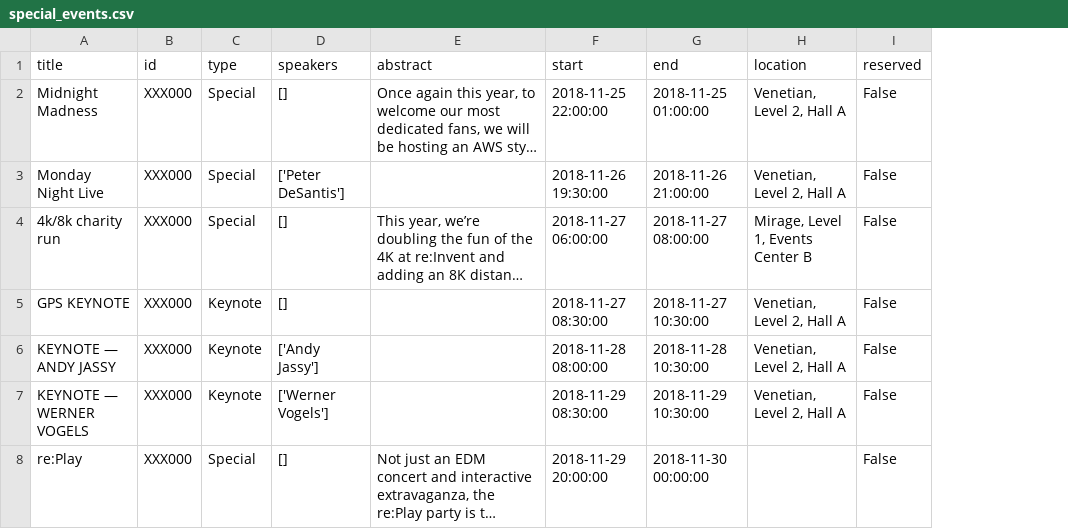
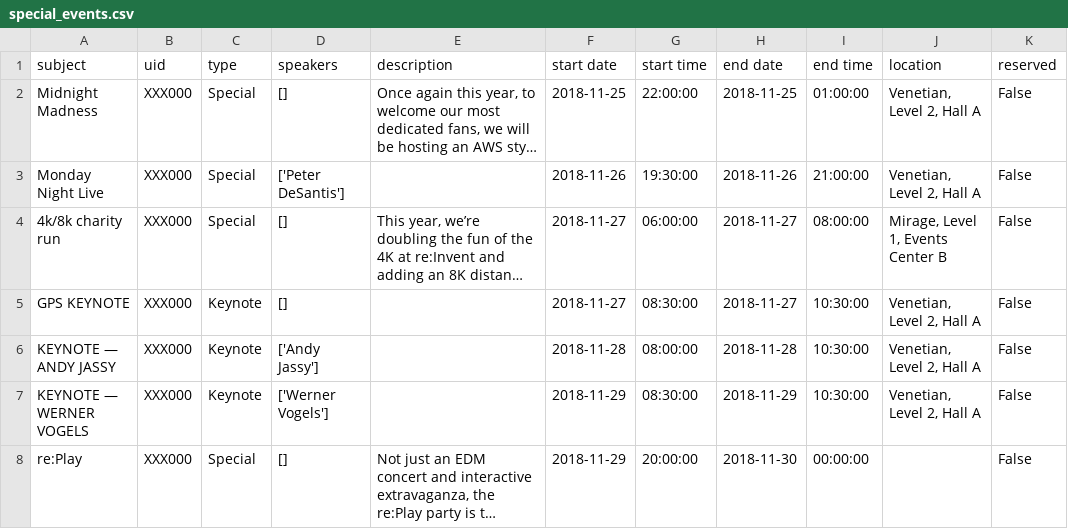
Before and after one commit to StegSchreck/AWSreCalendar, a CSV file: exports/special_events.csv, drawn as a sheet; long unchanged cells end in …; removed rows and columns are numbered as before the commit, all else as after; the diff names each change by its address in the sheet, - before the commit and + after, or states it on an @@ line.

Commit message:
#4 adjust CSV export format, so it can be imported to Google Calendar

```diff
--- a/exports/special_events.csv
+++ b/exports/special_events.csv
-column F (start), rows 2-8: 2018-11-25 22:00:00 | 2018-11-26 19:30:00 | 2018-11-27 06:00:00 | 2018-11-27 08:30:00 | 2018-11-28 08:00:00 | 2018-11-29 08:30:00 | 2018-11-29 20:00:00
-column G (end), rows 2-8: 2018-11-25 01:00:00 | 2018-11-26 21:00:00 | 2018-11-27 08:00:00 | 2018-11-27 10:30:00 | 2018-11-28 10:30:00 | 2018-11-29 10:30:00 | 2018-11-30 00:00:00
+column F (start date), rows 2-8: 2018-11-25 | 2018-11-26 | 2018-11-27 | 2018-11-27 | 2018-11-28 | 2018-11-29 | 2018-11-29
+column G (start time), rows 2-8: 22:00:00 | 19:30:00 | 06:00:00 | 08:30:00 | 08:00:00 | 08:30:00 | 20:00:00
+column H (end date), rows 2-8: 2018-11-25 | 2018-11-26 | 2018-11-27 | 2018-11-27 | 2018-11-28 | 2018-11-29 | 2018-11-30
+column I (end time), rows 2-8: 01:00:00 | 21:00:00 | 08:00:00 | 10:30:00 | 10:30:00 | 10:30:00 | 00:00:00
-A1: title
+A1: subject
-B1: id
+B1: uid
-E1: abstract
+E1: description
```
Also changed, not shown: 2 other files.
